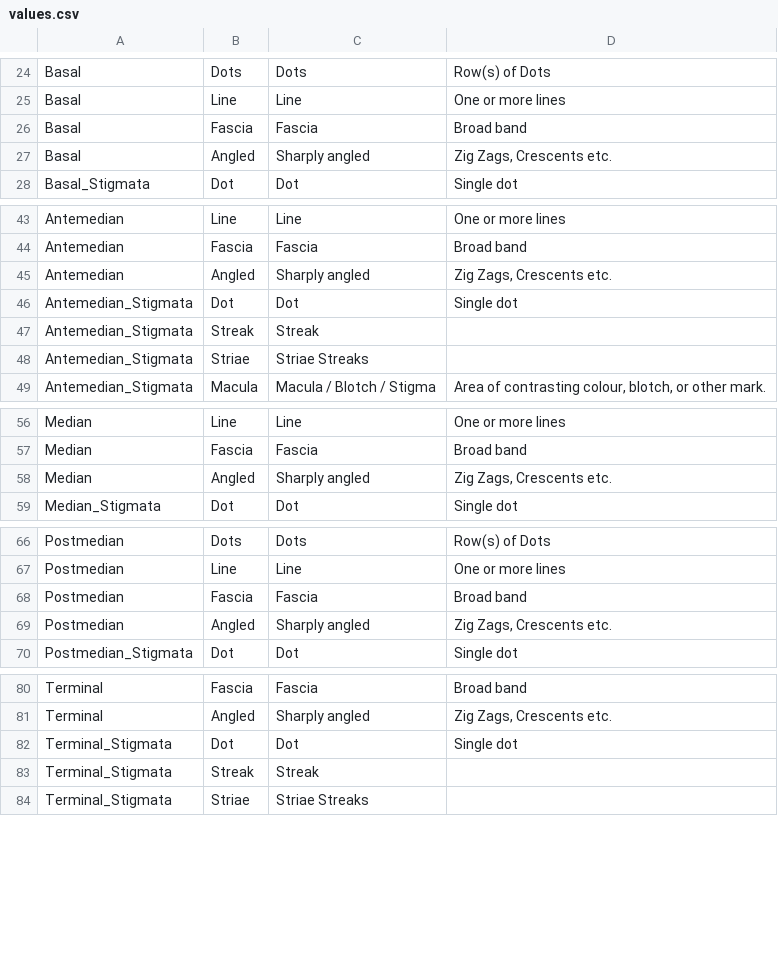
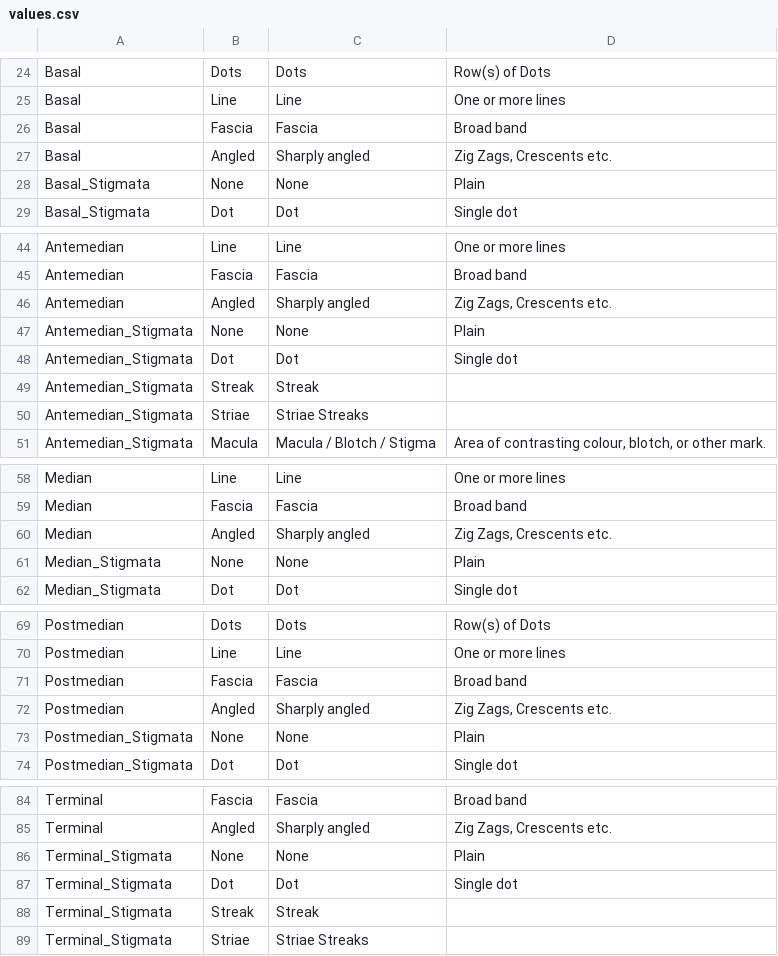
Before and after one commit to enpjp/kb-spring-moths, a CSV file: spring-moths/values.csv, drawn as a sheet; only a part is shown, gaps mark what is left out; the diff covers the shown part only.

Commit message:
Updated Values and Taxa

```diff
--- a/spring-moths/values.csv
+++ b/spring-moths/values.csv
@@ -27,2 +27,3 @@
 "Basal","Angled","Sharply angled","Zig Zags, Crescents etc."
+"Basal_Stigmata","None","None","Plain"
 "Basal_Stigmata","Dot","Dot","Single dot"
@@ -45,2 +46,3 @@
 "Antemedian","Angled","Sharply angled","Zig Zags, Crescents etc."
+"Antemedian_Stigmata","None","None","Plain"
 "Antemedian_Stigmata","Dot","Dot","Single dot"
@@ -58,2 +60,3 @@
 "Median","Angled","Sharply angled","Zig Zags, Crescents etc."
+"Median_Stigmata","None","None","Plain"
 "Median_Stigmata","Dot","Dot","Single dot"
@@ -69,2 +72,3 @@
 "Postmedian","Angled","Sharply angled","Zig Zags, Crescents etc."
+"Postmedian_Stigmata","None","None","Plain"
 "Postmedian_Stigmata","Dot","Dot","Single dot"
@@ -81,2 +85,3 @@
 "Terminal","Angled","Sharply angled","Zig Zags, Crescents etc."
+"Terminal_Stigmata","None","None","Plain"
 "Terminal_Stigmata","Dot","Dot","Single dot"
```
Also changed, not shown: 9 added rows and 9 edited cells elsewhere in this file, spring-moths/taxa.csv.
